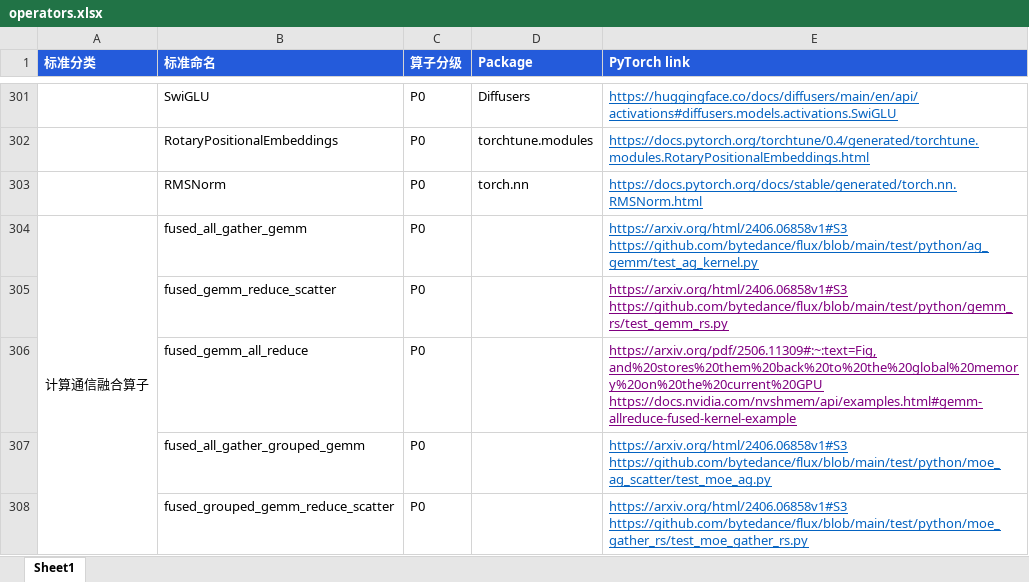
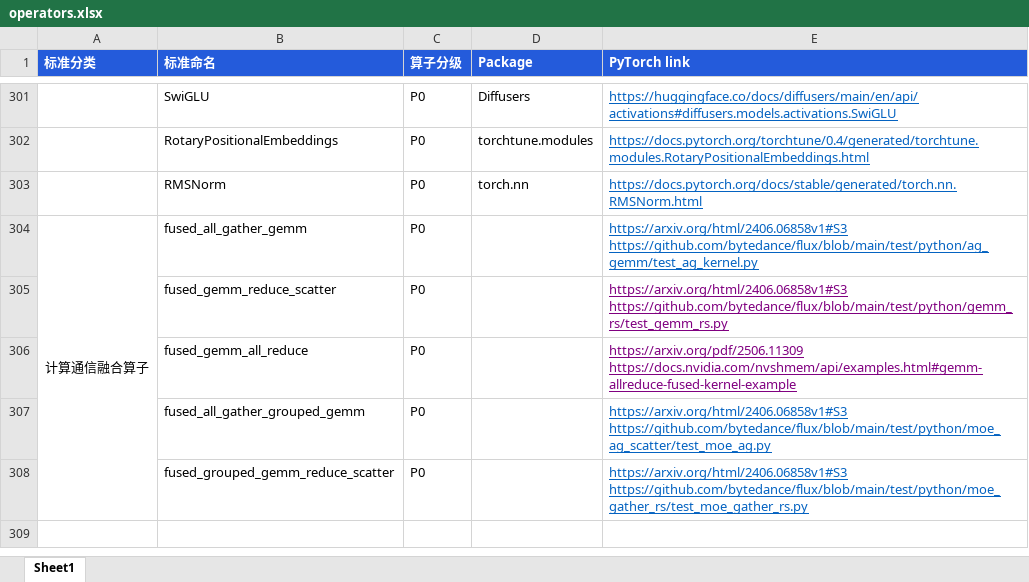
Before and after one commit to DeepLink-org/deeplink-rtd-docs, an Excel workbook: docs/doc/Operators/operators.xlsx, sheet Sheet1, drawn as a sheet; only a part is shown, gaps mark what is left out; values as stored, in another font and other column widths than the file's, no borders; ↵ is a line break in a cell; the diff names each change by its address in the sheet, - before the commit and + after, or states it on an @@ line.

Commit message:
Add files via upload

```diff
--- a/docs/doc/Operators/operators.xlsx (sheet Sheet1)
+++ b/docs/doc/Operators/operators.xlsx (sheet Sheet1)
-E306 (PyTorch link): https://arxiv.org/pdf/2506.11309#:~:text=Fig,and%20stores%20them%20back%20to%20the%20global%20memory%20on%20the%20current%20GPU ↵ https://docs.nvidia.com/nvshmem/api/examples.html#gemm-allreduce-fused-kernel-example
+E306 (PyTorch link): https://arxiv.org/pdf/2506.11309 ↵ https://docs.nvidia.com/nvshmem/api/examples.html#gemm-allreduce-fused-kernel-example
```
